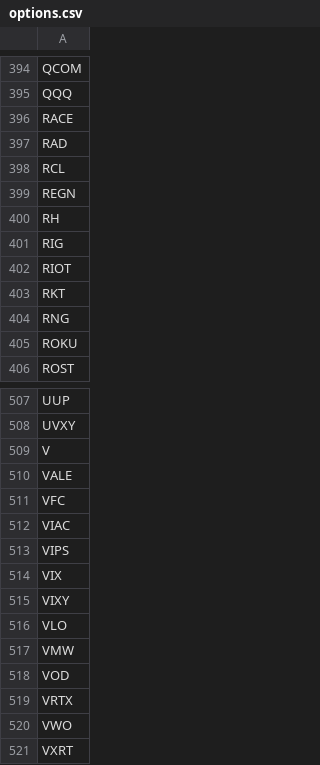
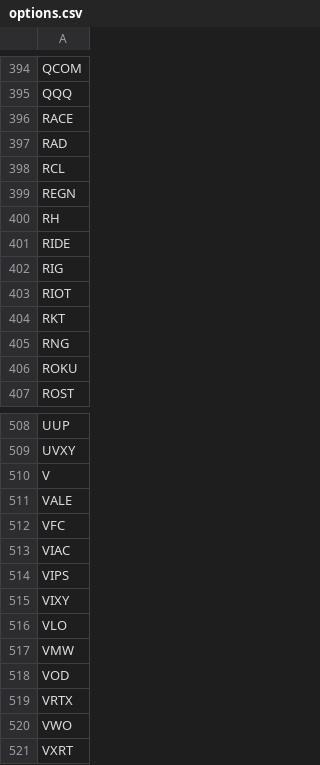
Before and after one commit to erikbryant/options, a CSV file: options.csv, drawn as a sheet; only a part is shown, gaps mark what is left out; the diff covers the shown part only.

```diff
--- a/options.csv
+++ b/options.csv
@@ -400,2 +400,3 @@ REGN
 RH
+RIDE
 RIG
@@ -513,3 +514,2 @@ VIAC
 VIPS
-VIX
 VIXY
```
Also changed, not shown: 3 added rows and 3 removed rows elsewhere in this file, 2 other files.
